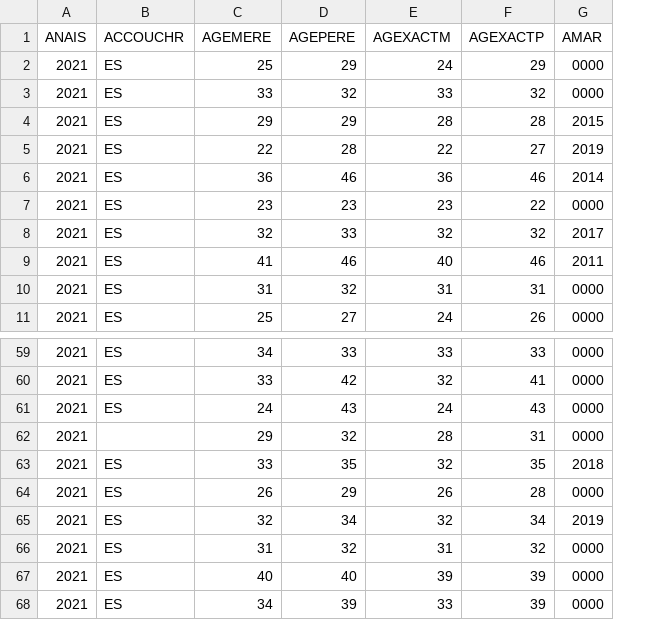
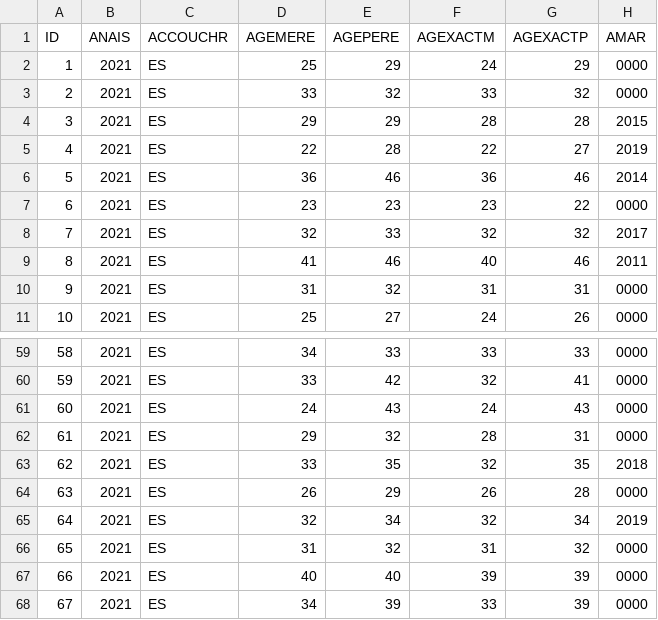
Before and after one commit to sicara/cours_dq, a CSV file: sample_data/extrait_donnees_naissances_2021.csv, drawn as a sheet; only a part is shown, gaps mark what is left out; addresses are those after the commit; the diff names each change by its address in the sheet, - before the commit and + after, or states it on an @@ line.

```diff
--- a/sample_data/extrait_donnees_naissances_2021.csv
+++ b/sample_data/extrait_donnees_naissances_2021.csv
+column A (ID), rows 2-11: 1 | 2 | 3 | 4 | 5 | 6 | 7 | 8 | 9 | 10; rows 59-68: 58 | 59 | 60 | 61 | 62 | 63 | 64 | 65 | 66 | 67
-C62 (ACCOUCHR): (empty)
+C62 (ACCOUCHR): ES
```
Also changed, not shown: 1 other file.
